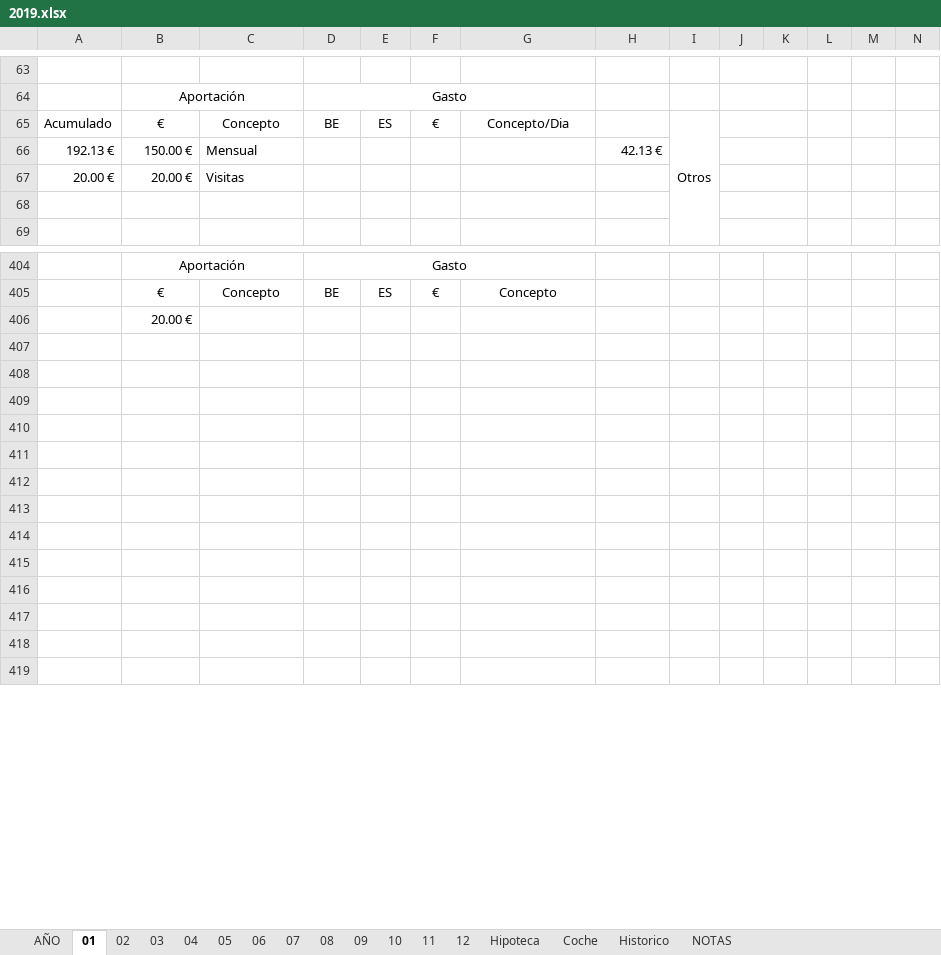
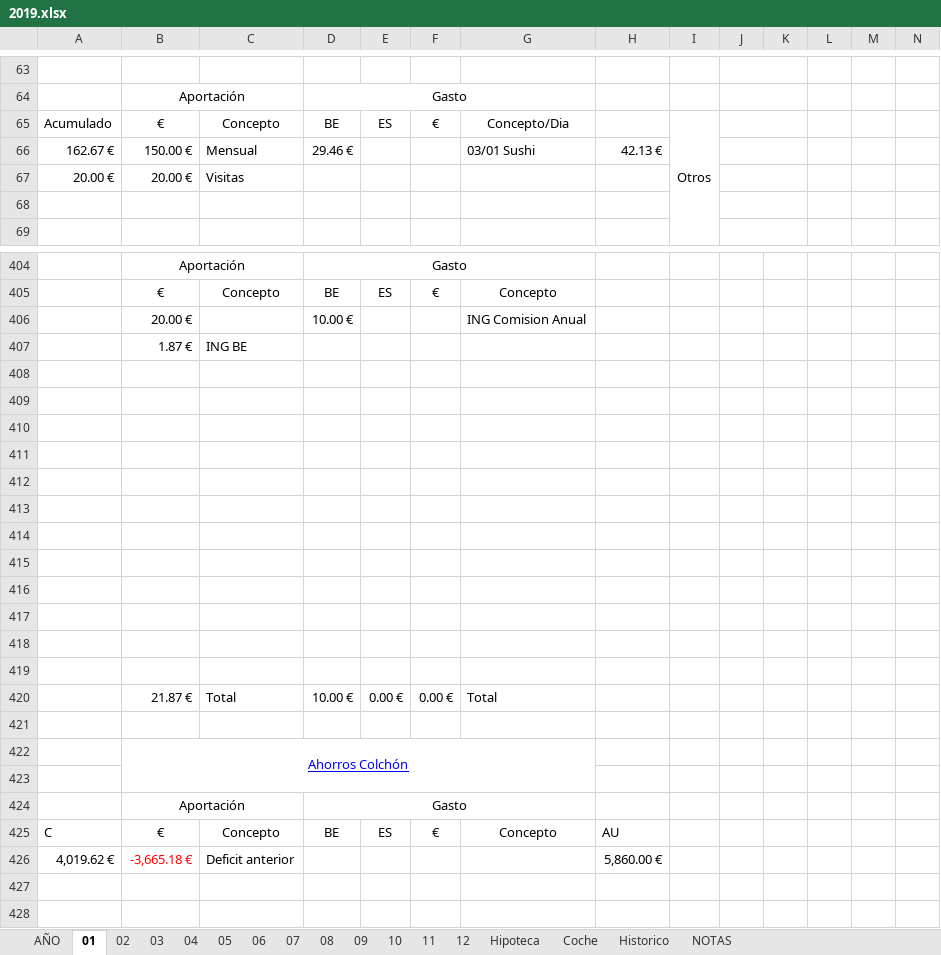
Before and after one commit to mrojassuarez/MRS_Manager, an Excel workbook: 2019/2019.xlsx, sheet 01, drawn as a sheet; only a part is shown, gaps mark what is left out; the shorter side is filled out with more unchanged rows; values as stored, in another font and other column widths than the file's, no borders; addresses are those after the commit; the diff covers the shown part only; the diff names each change by its address in the sheet, - before the commit and + after, or states it on an @@ line.

```diff
--- a/2019/2019.xlsx (sheet 01)
+++ b/2019/2019.xlsx (sheet 01)
-A66: 192.13 €
+A66: 162.67 €
-D66: (empty)
+D66: 29.46 €
-G66: (empty)
+G66: 03/01 Sushi
+row 406:  | 20.00 € |  | 10.00 € |  |  | ING Comision Anual
+row 407:  | 1.87 € | ING BE
-B408: 20.00 €
+B408: (empty)
+row 409: (empty)
+row 410: (empty)
+row 411: (empty)
+row 412: (empty)
+row 413: (empty)
+row 414: (empty)
+row 415: (empty)
+row 416: (empty)
+row 417: (empty)
+row 418: (empty)
+row 419: (empty)
+row 420:  | 21.87 € | Total | 10.00 € | 0.00 € | 0.00 € | Total
+row 421: (empty)
+row 423: (empty)
@@ row 444 moved to row 424: Aportación @@
+row 426: 4,019.62 € | -3,665.18 € | Deficit anterior |  |  |  |  | 5,860.00 €
```
Also changed, not shown: 3 added rows, 20 removed rows, 2 moved rows, 20 edited cells and cell formats elsewhere in this sheet, sheet AÑO, sheet 02, sheet 08, sheet 07, sheet 05, sheet 09, 7 more sheets, formulas that keep their value, Redmine_Manager.xlsx, 10 other files.
